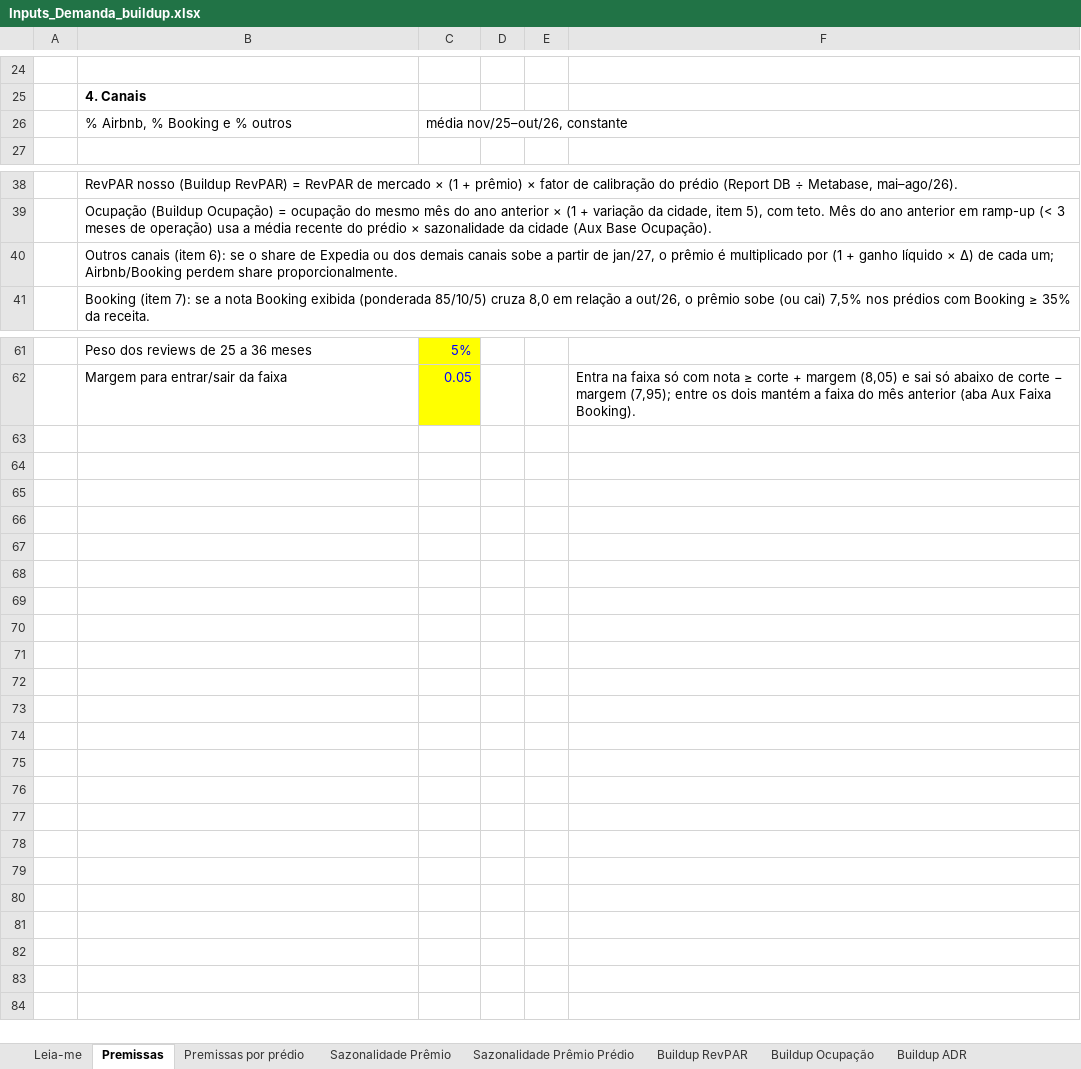
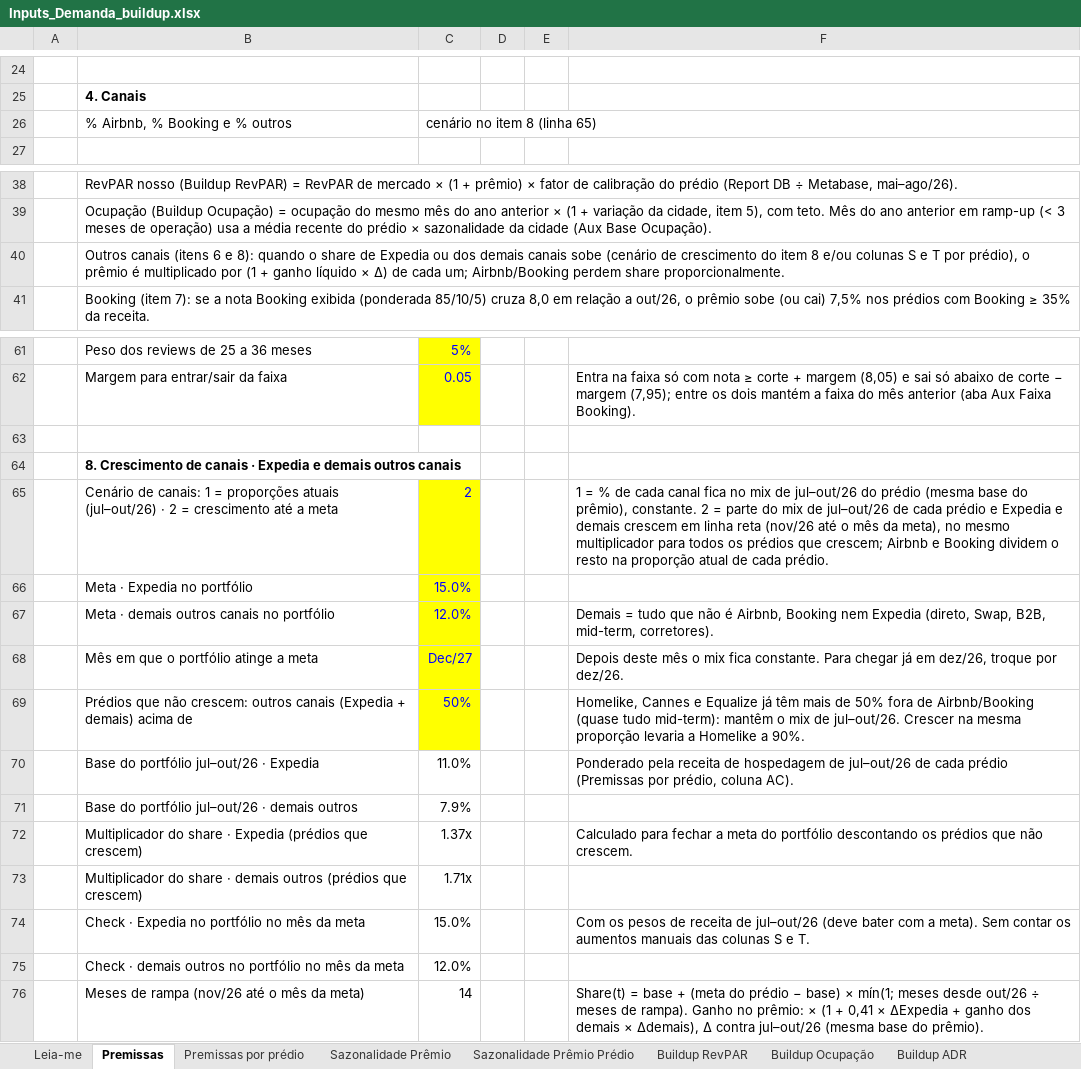
Before and after one commit to luizmazetto/Pricing-viva, an Excel workbook: analises/2026-11_buildup_demanda/Inputs_Demanda_buildup.xlsx, sheet Premissas, drawn as a sheet; only a part is shown, gaps mark what is left out; values as stored, in another font and other column widths than the file's, no borders; the diff names each change by its address in the sheet, - before the commit and + after, or states it on an @@ line.

```diff
--- a/analises/2026-11_buildup_demanda/Inputs_Demanda_buildup.xlsx (sheet Premissas)
+++ b/analises/2026-11_buildup_demanda/Inputs_Demanda_buildup.xlsx (sheet Premissas)
-C26: média nov/25–out/26, constante
+C26: cenário no item 8 (linha 65)
-B40: Outros canais (item 6): se o share de Expedia ou dos demais canais sobe a partir de jan/27, o prêmio…
+B40: Outros canais (itens 6 e 8): quando o share de Expedia ou dos demais canais sobe (cenário de crescimento do item 8 e/ou colunas S e T por prédio), o prêmio…
+row 63: (empty)
+row 64:  | 8. Crescimento de canais · Expedia e demais outros canais
+row 65:  | Cenário de canais: 1 = proporções atuais (jul–out/26) · 2 = crescimento até a meta | 2 |  |  | 1 = % de cada canal fica no mix de jul–out/26 do prédio (mesma base do prêmio), constante. 2 = parte do mix de jul–out/26 de cada prédio e Expedia e demais crescem em linha reta (nov/26 até o mês da meta), no mesmo multiplicador para todos os prédios que crescem; Airbnb e Booking dividem o resto na proporção atual de cada prédio.
+row 66:  | Meta · Expedia no portfólio | 15.0%
+row 67:  | Meta · demais outros canais no portfólio | 12.0% |  |  | Demais = tudo que não é Airbnb, Booking nem Expedia (direto, Swap, B2B, mid-term, corretores).
+row 68:  | Mês em que o portfólio atinge a meta | Dec/27 |  |  | Depois deste mês o mix fica constante. Para chegar já em dez/26, troque por dez/26.
+row 69:  | Prédios que não crescem: outros canais (Expedia + demais) acima de | 50% |  |  | Homelike, Cannes e Equalize já têm mais de 50% fora de Airbnb/Booking (quase tudo mid-term): mantêm o mix de jul–out/26. Crescer na mesma proporção levaria a Homelike a 90%.
+row 70:  | Base do portfólio jul–out/26 · Expedia | 11.0% |  |  | Ponderado pela receita de hospedagem de jul–out/26 de cada prédio (Premissas por prédio, coluna AC).
+row 71:  | Base do portfólio jul–out/26 · demais outros | 7.9%
+row 72:  | Multiplicador do share · Expedia (prédios que crescem) | 1.37x |  |  | Calculado para fechar a meta do portfólio descontando os prédios que não crescem.
+row 73:  | Multiplicador do share · demais outros (prédios que crescem) | 1.71x
+row 74:  | Check · Expedia no portfólio no mês da meta | 15.0% |  |  | Com os pesos de receita de jul–out/26 (deve bater com a meta). Sem contar os aumentos manuais das colunas S e T.
+row 75:  | Check · demais outros no portfólio no mês da meta | 12.0%
+row 76:  | Meses de rampa (nov/26 até o mês da meta) | 14 |  |  | Share(t) = base + (meta do prédio − base) × mín(1; meses desde out/26 ÷ meses de rampa). Ganho no prêmio: × (1 + 0,41 × ΔExpedia + ganho dos demais × Δdemais), Δ contra jul–out/26 (mesma base do prêmio).
```
Also changed, not shown: sheet ADR Acomodação, sheet Buildup ADR, sheet Buildup RevPAR, sheet % Airbnb, sheet % outros, sheet % Booking, 2 more sheets, other sheet tabs, formulas that keep their value, 2 other files.
